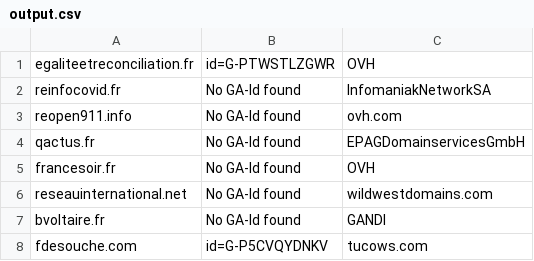
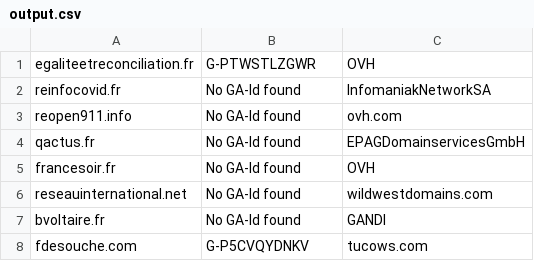
Before and after one commit to damienliccia/GA_ID_Fetcher, a CSV file: output.csv, drawn as a sheet.

Commit message:
finalisation intégration whois + bugs fixing

```diff
--- a/output.csv
+++ b/output.csv
@@ -1,2 +1,2 @@
-egaliteetreconciliation.fr, id=G-PTWSTLZGWR, OVH
+egaliteetreconciliation.fr, G-PTWSTLZGWR, OVH
 reinfocovid.fr, No GA-Id found, InfomaniakNetworkSA
@@ -7,2 +7,2 @@ reseauinternational.net, No GA-Id found, wildwestdomains.com
 bvoltaire.fr, No GA-Id found, GANDI
-fdesouche.com, id=G-P5CVQYDNKV, tucows.com
+fdesouche.com, G-P5CVQYDNKV, tucows.com
```
